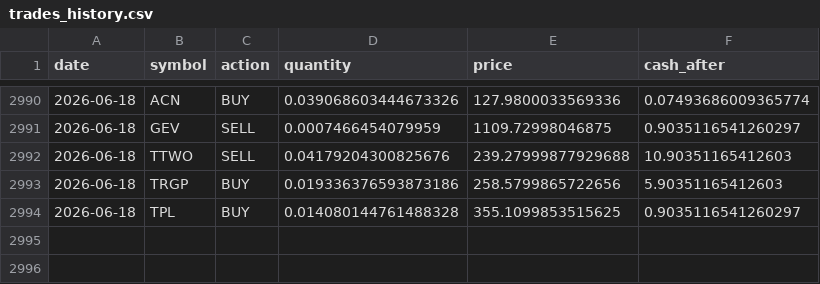
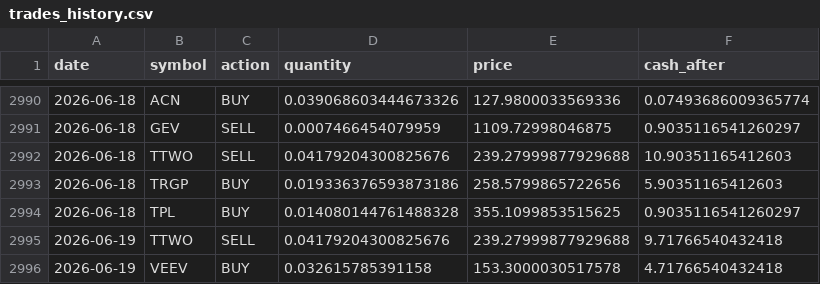
Before and after one commit to TechGroei/Test_Stock_Trading_Strategy, a CSV file: data/trades_history.csv, drawn as a sheet; only a part is shown, gaps mark what is left out; the diff names each change by its address in the sheet, - before the commit and + after, or states it on an @@ line.

Commit message:
Update portfolio, trades & performance [skip ci]

```diff
--- a/data/trades_history.csv
+++ b/data/trades_history.csv
+row 2995: 2026-06-19 | TTWO | SELL | 0.04179204300825676 | 239.27999877929688 | 9.71766540432418
+row 2996: 2026-06-19 | VEEV | BUY | 0.032615785391158 | 153.3000030517578 | 4.71766540432418
```
Also changed, not shown: data/portfolio.csv, 1 other file.
